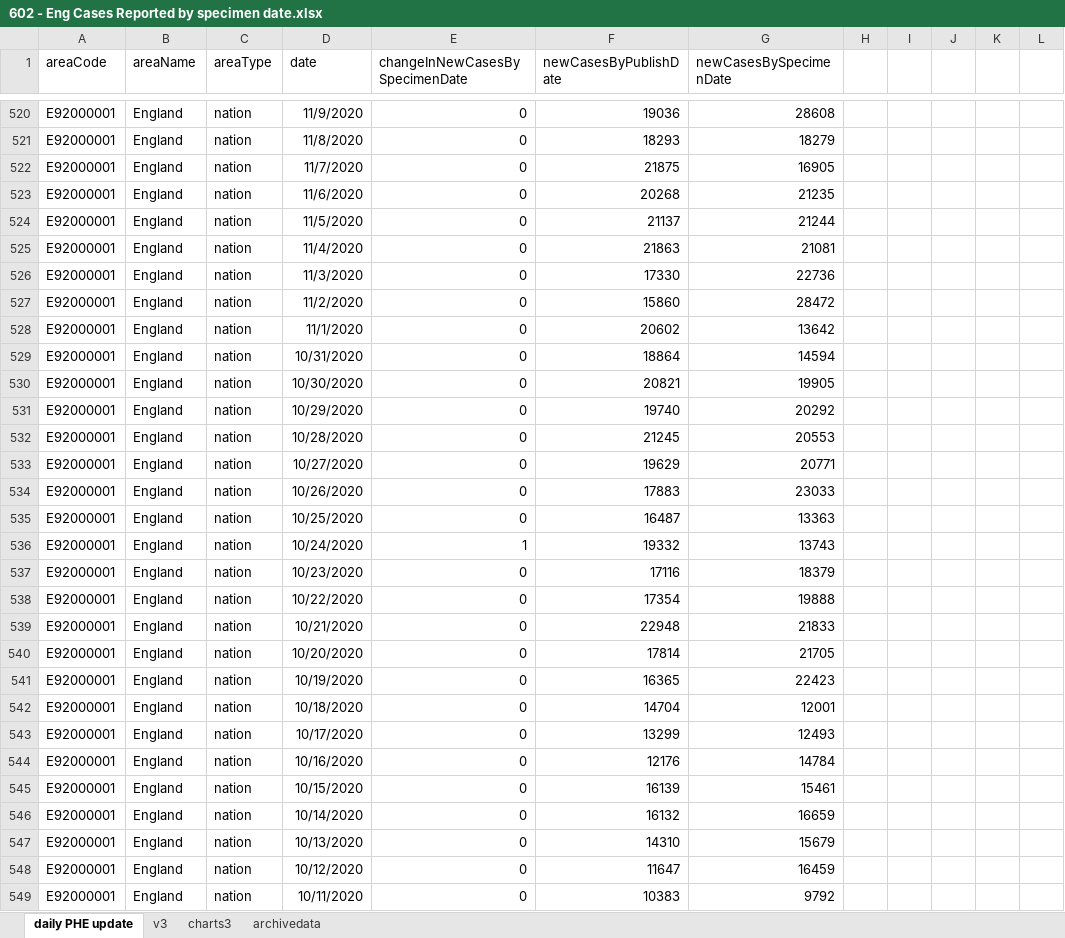
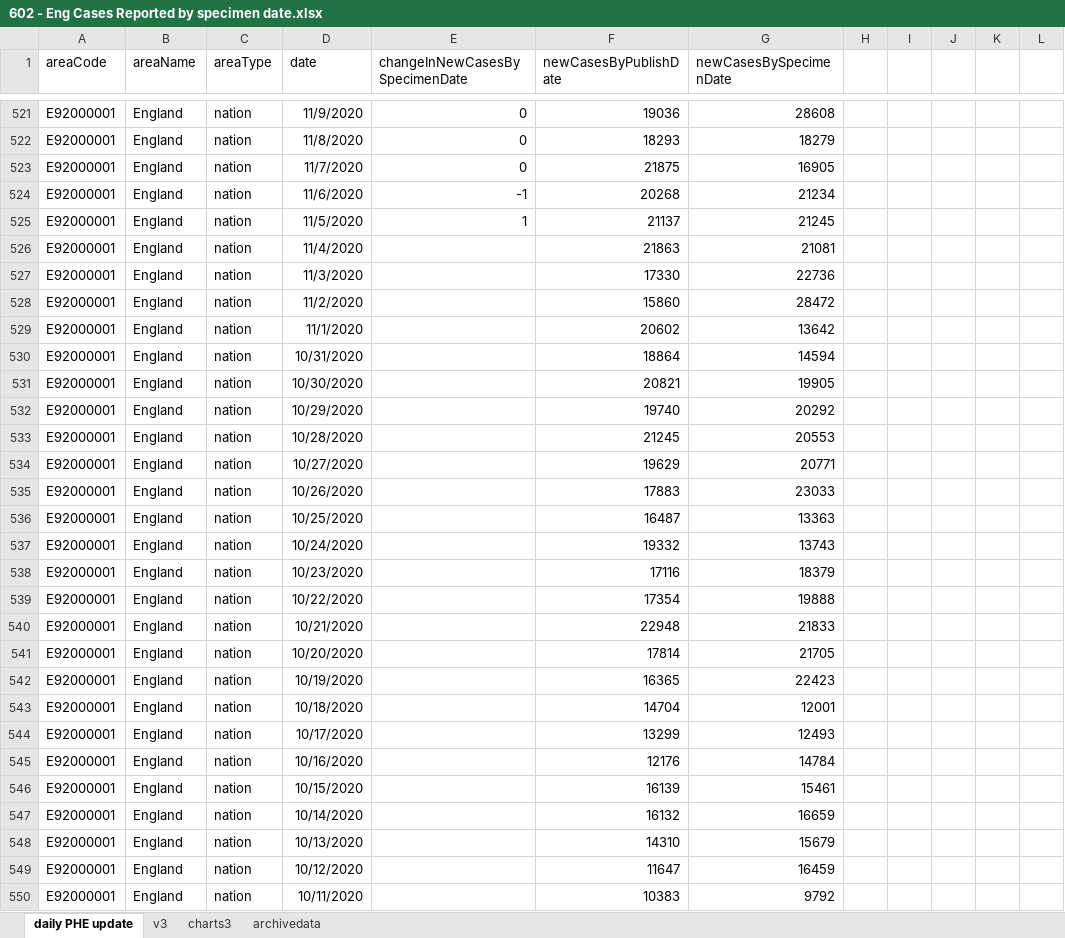
Before and after one commit to chrisdrakeuk/Cases_Reported_by_specimen_date, an Excel workbook: 602 - Eng Cases Reported by specimen date.xlsx, sheet daily PHE update, drawn as a sheet; only a part is shown, gaps mark what is left out; values as stored, in another font and other column widths than the file's, no borders; table styles not drawn; addresses are those after the commit; the diff covers the shown part only; the diff names each change by its address in the sheet, - before the commit and + after, or states it on an @@ line.

Commit message:
Update 602 - Eng Cases Reported by specimen date.xlsx

```diff
--- a/602 - Eng Cases Reported by specimen date.xlsx (sheet daily PHE update)
+++ b/602 - Eng Cases Reported by specimen date.xlsx (sheet daily PHE update)
-E524 (changeInNewCasesBySpecimenDate): 0
+E524 (changeInNewCasesBySpecimenDate): -1
-G524 (newCasesBySpecimenDate): 21235
+G524 (newCasesBySpecimenDate): 21234
-E525 (changeInNewCasesBySpecimenDate): 0
+E525 (changeInNewCasesBySpecimenDate): 1
-G525 (newCasesBySpecimenDate): 21244
+G525 (newCasesBySpecimenDate): 21245
-E526:E536 (changeInNewCasesBySpecimenDate): 0
+E526:E536 (changeInNewCasesBySpecimenDate): (empty)
-E537 (changeInNewCasesBySpecimenDate): 1
+E537 (changeInNewCasesBySpecimenDate): (empty)
-E538:E550 (changeInNewCasesBySpecimenDate): 0
+E538:E550 (changeInNewCasesBySpecimenDate): (empty)
```
Also changed, not shown: 1 added row and 478 edited cells elsewhere in this sheet, sheet charts3, sheet archivedata, sheet v3, charts or pictures.
